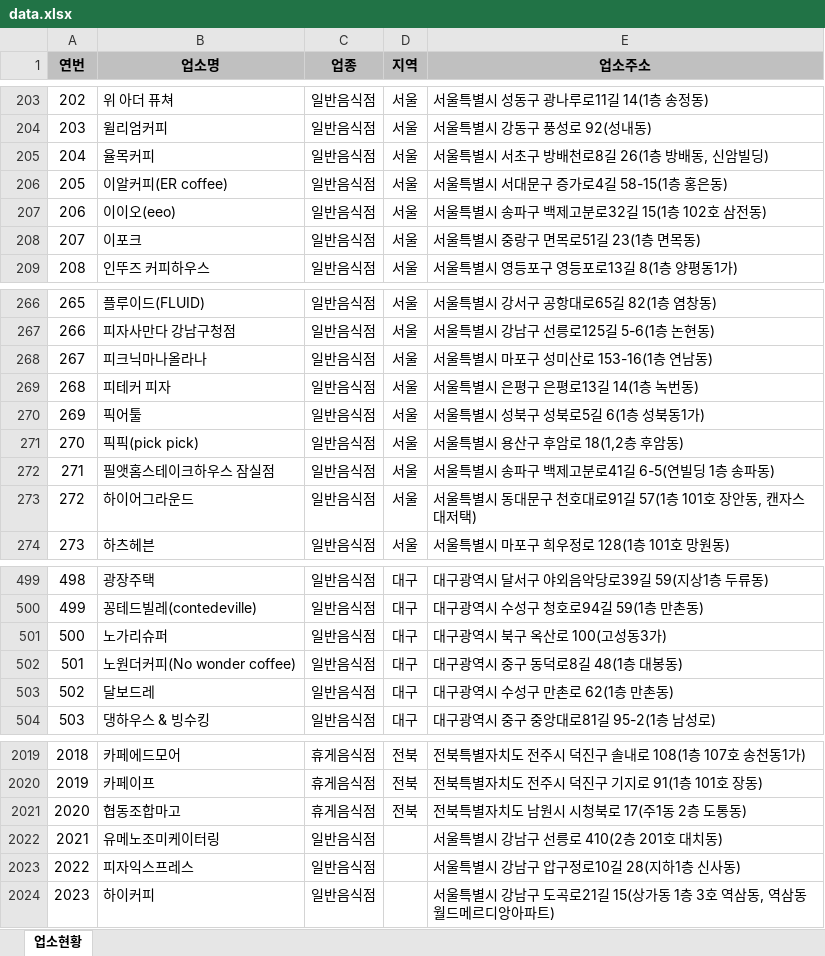
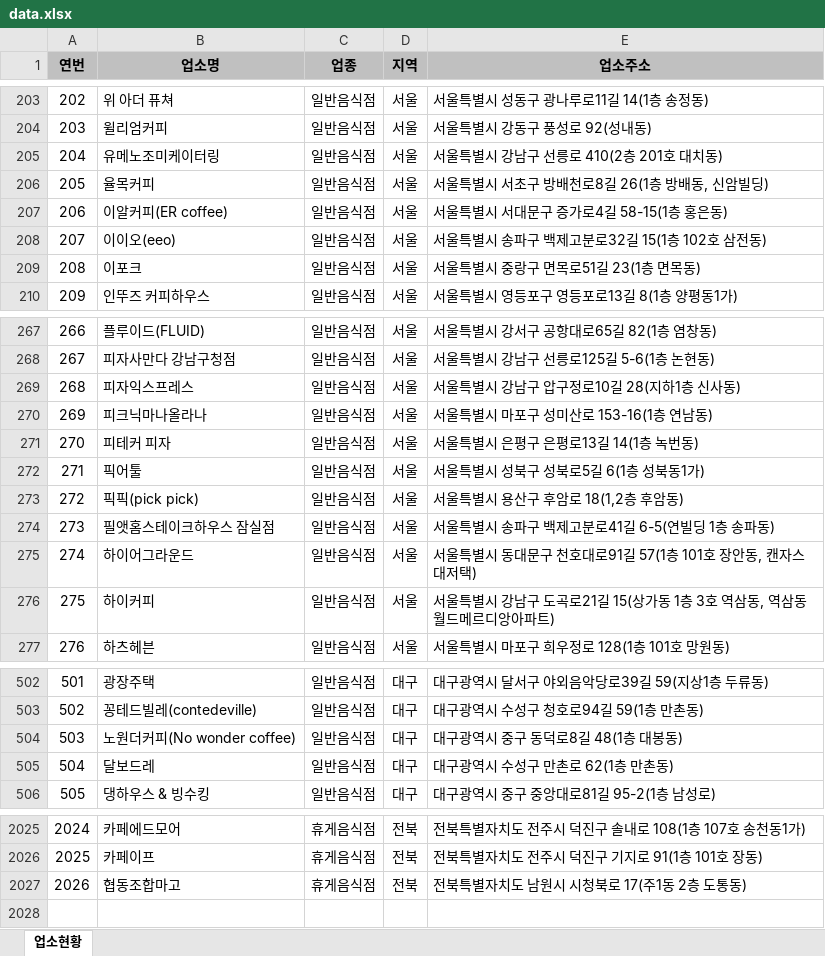
Before and after one commit to mumuabba/mumu_search, an Excel workbook: data.xlsx, sheet 업소현황, drawn as a sheet; only a part is shown, gaps mark what is left out; values as stored, in another font and other column widths than the file's, no borders; removed rows and columns are numbered as before the commit, all else as after; the diff covers the shown part only; the diff names each change by its address in the sheet, - before the commit and + after, or states it on an @@ line.

```diff
--- a/data.xlsx (sheet 업소현황)
+++ b/data.xlsx (sheet 업소현황)
+row 205: 204 | 유메노조미케이터링 | 일반음식점 | 서울 | 서울특별시 강남구 선릉로 410(2층 201호 대치동)
@@ column A (연번) renumbered between rows 206 and 2027 @@
+row 269: 268 | 피자익스프레스 | 일반음식점 | 서울 | 서울특별시 강남구 압구정로10길 28(지하1층 신사동)
+row 276: 275 | 하이커피 | 일반음식점 | 서울 | 서울특별시 강남구 도곡로21길 15(상가동 1층 3호 역삼동, 역삼동월드메르디앙아파트)
-row 501: 500 | 노가리슈퍼 | 일반음식점 | 대구 | 대구광역시 북구 옥산로 100(고성동3가)
-row 2022: 2021 | 유메노조미케이터링 | 일반음식점 |  | 서울특별시 강남구 선릉로 410(2층 201호 대치동)
-row 2023: 2022 | 피자익스프레스 | 일반음식점 |  | 서울특별시 강남구 압구정로10길 28(지하1층 신사동)
-row 2024: 2023 | 하이커피 | 일반음식점 |  | 서울특별시 강남구 도곡로21길 15(상가동 1층 3호 역삼동, 역삼동월드메르디앙아파트)
```
Also changed, not shown: 4 added rows, 3 moved rows and 1 edited cell elsewhere in this sheet, 2 other files.
